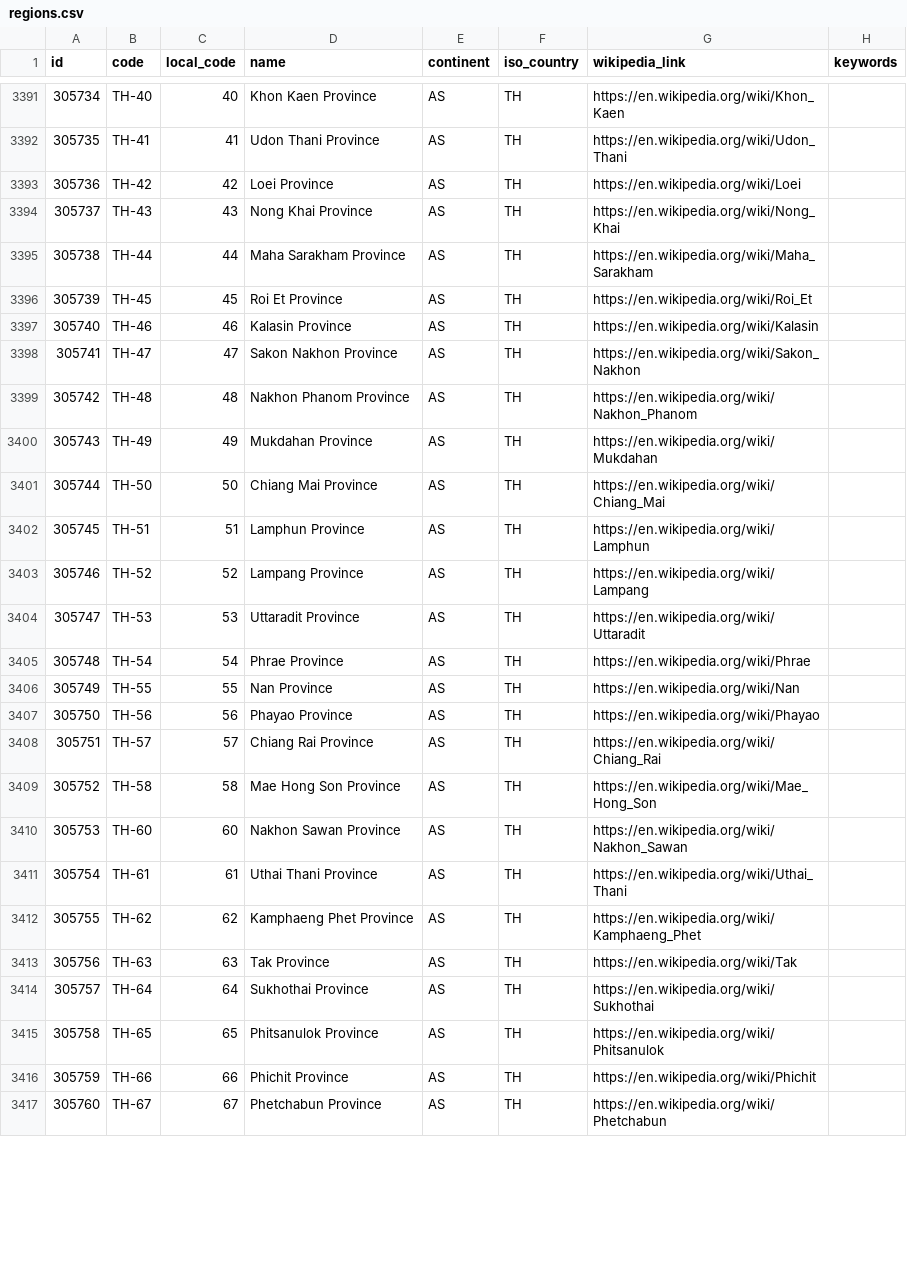
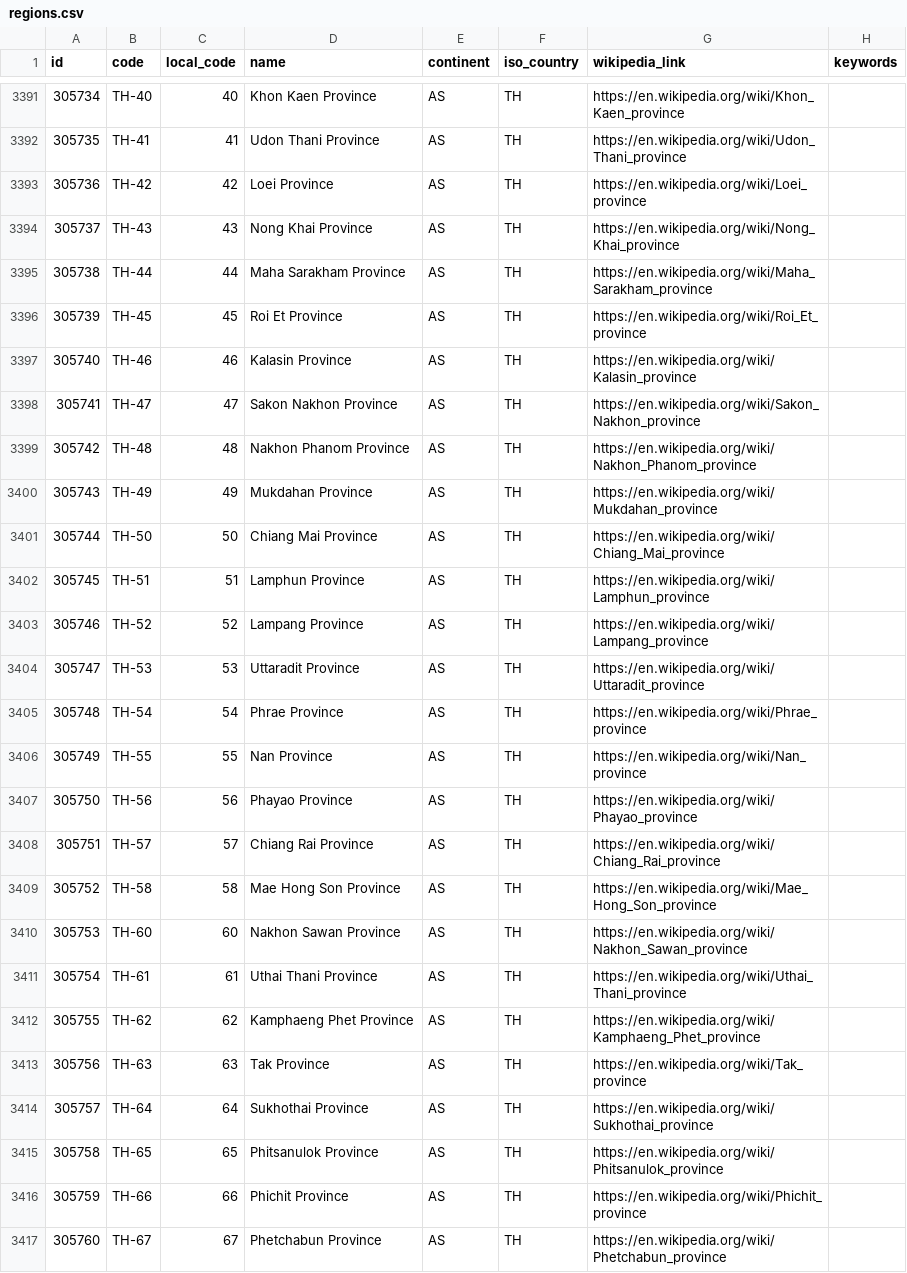
Before and after one commit to davidmegginson/ourairports-data, a CSV file: regions.csv, drawn as a sheet; only a part is shown, gaps mark what is left out; the diff covers the shown part only.

```diff
--- a/regions.csv
+++ b/regions.csv
@@ -3391,27 +3391,27 @@
-305734,"TH-40",40,"Khon Kaen Province","AS","TH","https://en.wikipedia.org/wiki/Khon_Kaen",
-305735,"TH-41",41,"Udon Thani Province","AS","TH","https://en.wikipedia.org/wiki/Udon_Thani",
-305736,"TH-42",42,"Loei Province","AS","TH","https://en.wikipedia.org/wiki/Loei",
-305737,"TH-43",43,"Nong Khai Province","AS","TH","https://en.wikipedia.org/wiki/Nong_Khai",
-305738,"TH-44",44,"Maha Sarakham Province","AS","TH","https://en.wikipedia.org/wiki/Maha_Sarakham",
-305739,"TH-45",45,"Roi Et Province","AS","TH","https://en.wikipedia.org/wiki/Roi_Et",
-305740,"TH-46",46,"Kalasin Province","AS","TH","https://en.wikipedia.org/wiki/Kalasin",
-305741,"TH-47",47,"Sakon Nakhon Province","AS","TH","https://en.wikipedia.org/wiki/Sakon_Nakhon",
-305742,"TH-48",48,"Nakhon Phanom Province","AS","TH","https://en.wikipedia.org/wiki/Nakhon_Phanom",
-305743,"TH-49",49,"Mukdahan Province","AS","TH","https://en.wikipedia.org/wiki/Mukdahan",
-305744,"TH-50",50,"Chiang Mai Province","AS","TH","https://en.wikipedia.org/wiki/Chiang_Mai",
-305745,"TH-51",51,"Lamphun Province","AS","TH","https://en.wikipedia.org/wiki/Lamphun",
-305746,"TH-52",52,"Lampang Province","AS","TH","https://en.wikipedia.org/wiki/Lampang",
-305747,"TH-53",53,"Uttaradit Province","AS","TH","https://en.wikipedia.org/wiki/Uttaradit",
-305748,"TH-54",54,"Phrae Province","AS","TH","https://en.wikipedia.org/wiki/Phrae",
-305749,"TH-55",55,"Nan Province","AS","TH","https://en.wikipedia.org/wiki/Nan",
-305750,"TH-56",56,"Phayao Province","AS","TH","https://en.wikipedia.org/wiki/Phayao",
-305751,"TH-57",57,"Chiang Rai Province","AS","TH","https://en.wikipedia.org/wiki/Chiang_Rai",
-305752,"TH-58",58,"Mae Hong Son Province","AS","TH","https://en.wikipedia.org/wiki/Mae_Hong_Son",
-305753,"TH-60",60,"Nakhon Sawan Province","AS","TH","https://en.wikipedia.org/wiki/Nakhon_Sawan",
-305754,"TH-61",61,"Uthai Thani Province","AS","TH","https://en.wikipedia.org/wiki/Uthai_Thani",
-305755,"TH-62",62,"Kamphaeng Phet Province","AS","TH","https://en.wikipedia.org/wiki/Kamphaeng_Phet",
-305756,"TH-63",63,"Tak Province","AS","TH","https://en.wikipedia.org/wiki/Tak",
-305757,"TH-64",64,"Sukhothai Province","AS","TH","https://en.wikipedia.org/wiki/Sukhothai",
-305758,"TH-65",65,"Phitsanulok Province","AS","TH","https://en.wikipedia.org/wiki/Phitsanulok",
-305759,"TH-66",66,"Phichit Province","AS","TH","https://en.wikipedia.org/wiki/Phichit",
-305760,"TH-67",67,"Phetchabun Province","AS","TH","https://en.wikipedia.org/wiki/Phetchabun",
+305734,"TH-40",40,"Khon Kaen Province","AS","TH","https://en.wikipedia.org/wiki/Khon_Kaen_province",
+305735,"TH-41",41,"Udon Thani Province","AS","TH","https://en.wikipedia.org/wiki/Udon_Thani_province",
+305736,"TH-42",42,"Loei Province","AS","TH","https://en.wikipedia.org/wiki/Loei_province",
+305737,"TH-43",43,"Nong Khai Province","AS","TH","https://en.wikipedia.org/wiki/Nong_Khai_province",
+305738,"TH-44",44,"Maha Sarakham Province","AS","TH","https://en.wikipedia.org/wiki/Maha_Sarakham_province",
+305739,"TH-45",45,"Roi Et Province","AS","TH","https://en.wikipedia.org/wiki/Roi_Et_province",
+305740,"TH-46",46,"Kalasin Province","AS","TH","https://en.wikipedia.org/wiki/Kalasin_province",
+305741,"TH-47",47,"Sakon Nakhon Province","AS","TH","https://en.wikipedia.org/wiki/Sakon_Nakhon_province",
+305742,"TH-48",48,"Nakhon Phanom Province","AS","TH","https://en.wikipedia.org/wiki/Nakhon_Phanom_province",
+305743,"TH-49",49,"Mukdahan Province","AS","TH","https://en.wikipedia.org/wiki/Mukdahan_province",
+305744,"TH-50",50,"Chiang Mai Province","AS","TH","https://en.wikipedia.org/wiki/Chiang_Mai_province",
+305745,"TH-51",51,"Lamphun Province","AS","TH","https://en.wikipedia.org/wiki/Lamphun_province",
+305746,"TH-52",52,"Lampang Province","AS","TH","https://en.wikipedia.org/wiki/Lampang_province",
+305747,"TH-53",53,"Uttaradit Province","AS","TH","https://en.wikipedia.org/wiki/Uttaradit_province",
+305748,"TH-54",54,"Phrae Province","AS","TH","https://en.wikipedia.org/wiki/Phrae_province",
+305749,"TH-55",55,"Nan Province","AS","TH","https://en.wikipedia.org/wiki/Nan_province",
+305750,"TH-56",56,"Phayao Province","AS","TH","https://en.wikipedia.org/wiki/Phayao_province",
+305751,"TH-57",57,"Chiang Rai Province","AS","TH","https://en.wikipedia.org/wiki/Chiang_Rai_province",
+305752,"TH-58",58,"Mae Hong Son Province","AS","TH","https://en.wikipedia.org/wiki/Mae_Hong_Son_province",
+305753,"TH-60",60,"Nakhon Sawan Province","AS","TH","https://en.wikipedia.org/wiki/Nakhon_Sawan_province",
+305754,"TH-61",61,"Uthai Thani Province","AS","TH","https://en.wikipedia.org/wiki/Uthai_Thani_province",
+305755,"TH-62",62,"Kamphaeng Phet Province","AS","TH","https://en.wikipedia.org/wiki/Kamphaeng_Phet_province",
+305756,"TH-63",63,"Tak Province","AS","TH","https://en.wikipedia.org/wiki/Tak_province",
+305757,"TH-64",64,"Sukhothai Province","AS","TH","https://en.wikipedia.org/wiki/Sukhothai_province",
+305758,"TH-65",65,"Phitsanulok Province","AS","TH","https://en.wikipedia.org/wiki/Phitsanulok_province",
+305759,"TH-66",66,"Phichit Province","AS","TH","https://en.wikipedia.org/wiki/Phichit_province",
+305760,"TH-67",67,"Phetchabun Province","AS","TH","https://en.wikipedia.org/wiki/Phetchabun_province",
```
Also changed, not shown: 55 edited cells elsewhere in this file, 2 other files.
